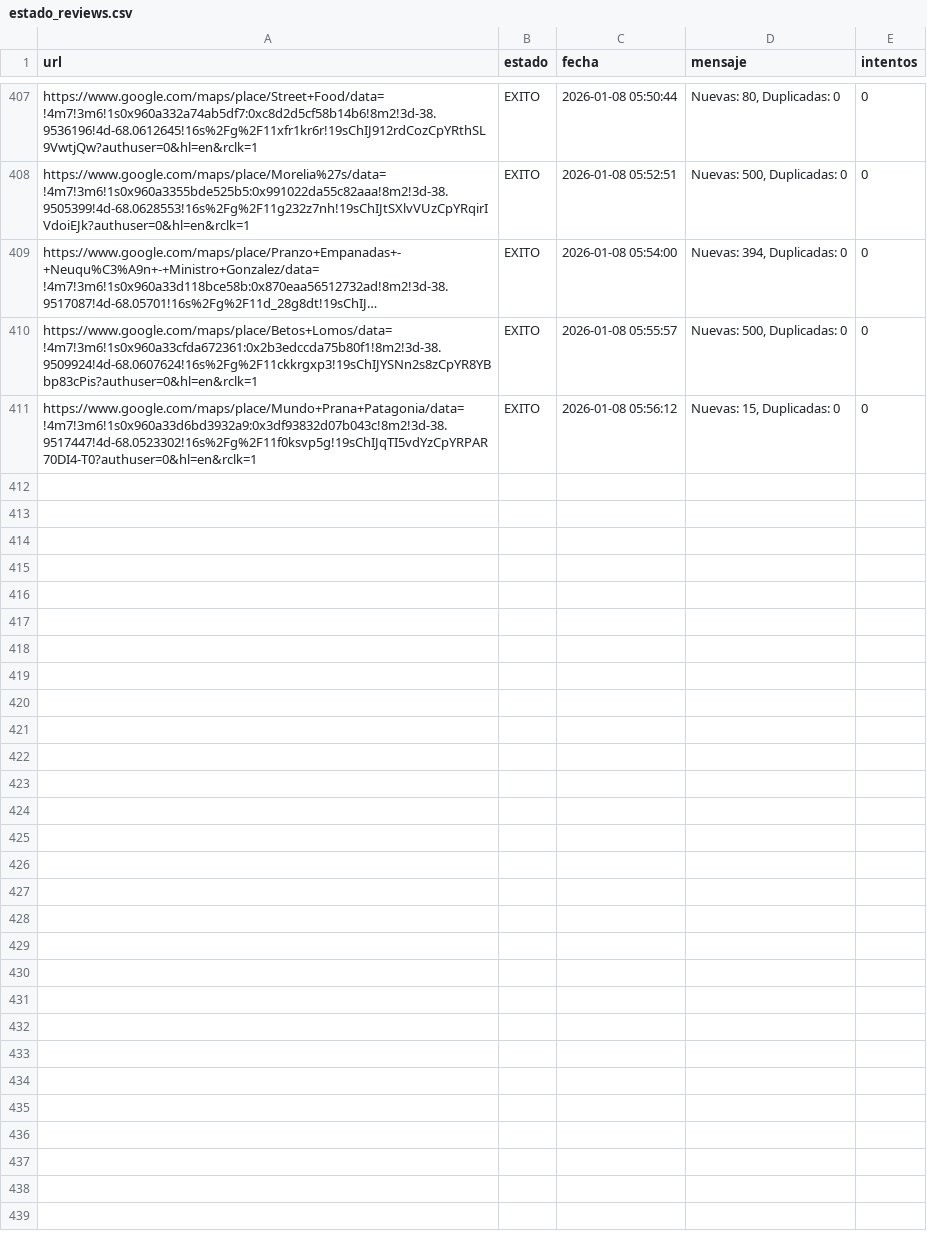
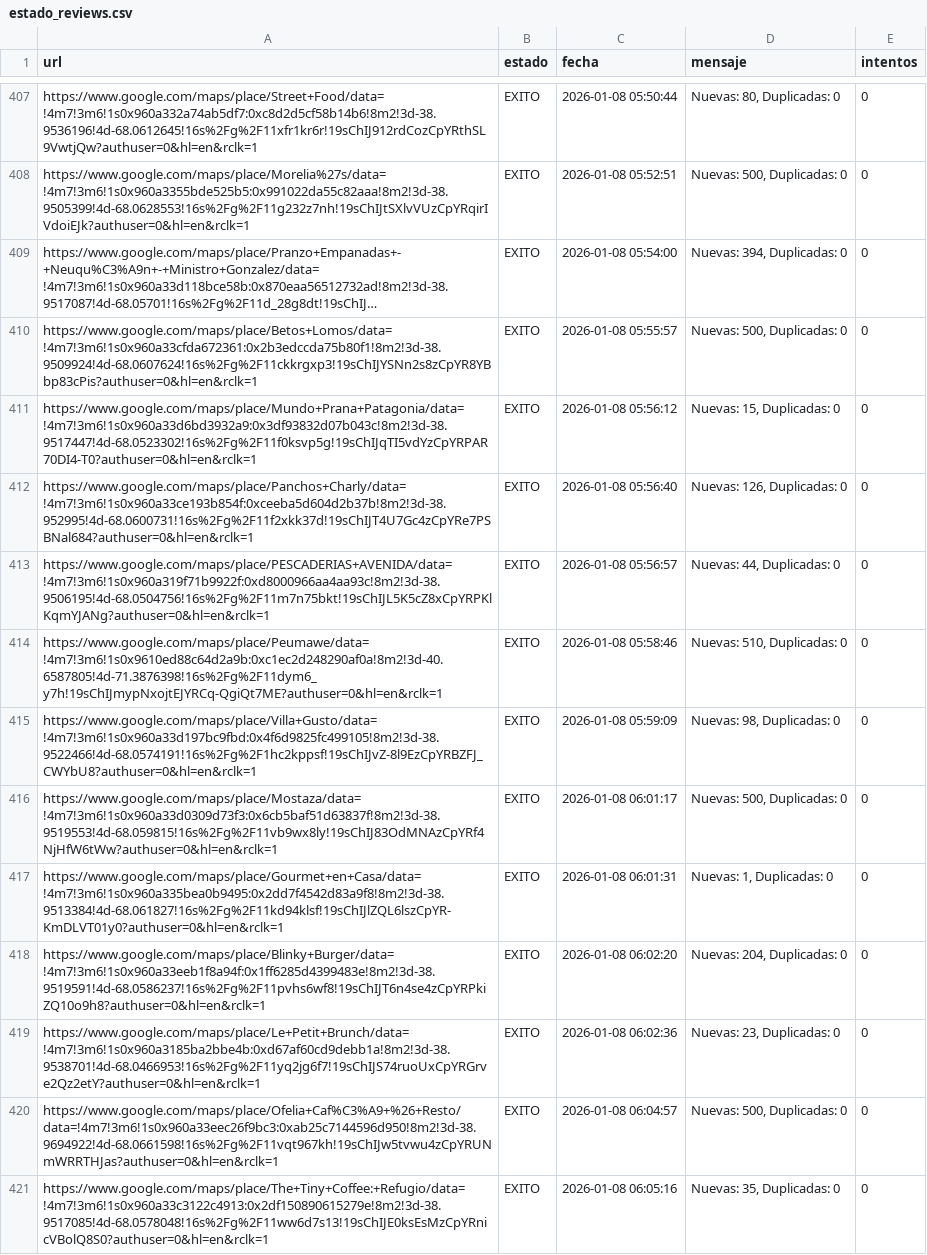
Before and after one commit to AdrianDVnqn/que-morfamos, a CSV file: data/estado_reviews.csv, drawn as a sheet; only a part is shown, gaps mark what is left out; long unchanged cells end in ….

```diff
--- a/data/estado_reviews.csv
+++ b/data/estado_reviews.csv
@@ -411 +411,11 @@ https://www.google.com/maps/place/Betos+Lomos/data=!4m7!3m6!1s0x960a33cfda672361
 https://www.google.com/maps/place/Mundo+Prana+Patagonia/data=!4m7!3m6!1s0x960a33d6bd3932a9:0x3df93832d07b043c!8m2!3d-38.9517447!4d-68.0523302!16s%2Fg%2F11f0ksvp5g!19sChIJqTI5vdYzCpYRPAR70DI4-T0?authuser=0&hl=en&rclk=1,EXITO,2026-01-08 05:56:12,"Nuevas: 15, Duplicadas: 0",0
+https://www.google.com/maps/place/Panchos+Charly/data=!4m7!3m6!1s0x960a33ce193b854f:0xceeba5d604d2b37b!8m2!3d-38.952995!4d-68.0600731!16s%2Fg%2F11f2xkk37d!19sChIJT4U7Gc4zCpYRe7PSBNal684?authuser=0&hl=en&rclk=1,EXITO,2026-01-08 05:56:40,"Nuevas: 126, Duplicadas: 0",0
+https://www.google.com/maps/place/PESCADERIAS+AVENIDA/data=!4m7!3m6!1s0x960a319f71b9922f:0xd8000966aa4aa93c!8m2!3d-38.9506195!4d-68.0504756!16s%2Fg%2F11m7n75bkt!19sChIJL5K5cZ8xCpYRPKlKqmYJANg?authuser=0&hl=en&rclk=1,EXITO,2026-01-08 05:56:57,"Nuevas: 44, Duplicadas: 0",0
+https://www.google.com/maps/place/Peumawe/data=!4m7!3m6!1s0x9610ed88c64d2a9b:0xc1ec2d248290af0a!8m2!3d-40.6587805!4d-71.3876398!16s%2Fg%2F11dym6_y7h!19sChIJmypNxojtEJYRCq-QgiQt7ME?authuser=0&hl=en&rclk=1,EXITO,2026-01-08 05:58:46,"Nuevas: 510, Duplicadas: 0",0
+https://www.google.com/maps/place/Villa+Gusto/data=!4m7!3m6!1s0x960a33d197bc9fbd:0x4f6d9825fc499105!8m2!3d-38.9522466!4d-68.0574191!16s%2Fg%2F1hc2kppsf!19sChIJvZ-8l9EzCpYRBZFJ_CWYbU8?authuser=0&hl=en&rclk=1,EXITO,2026-01-08 05:59:09,"Nuevas: 98, Duplicadas: 0",0
+https://www.google.com/maps/place/Mostaza/data=!4m7!3m6!1s0x960a33d0309d73f3:0x6cb5baf51d63837f!8m2!3d-38.9519553!4d-68.059815!16s%2Fg%2F11vb9wx8ly!19sChIJ83OdMNAzCpYRf4NjHfW6tWw?authuser=0&hl=en&rclk=1,EXITO,2026-01-08 06:01:17,"Nuevas: 500, Duplicadas: 0",0
+https://www.google.com/maps/place/Gourmet+en+Casa/data=!4m7!3m6!1s0x960a335bea0b9495:0x2dd7f4542d83a9f8!8m2!3d-38.9513384!4d-68.061827!16s%2Fg%2F11kd94klsf!19sChIJlZQL6lszCpYR-KmDLVT01y0?authuser=0&hl=en&rclk=1,EXITO,2026-01-08 06:01:31,"Nuevas: 1, Duplicadas: 0",0
+https://www.google.com/maps/place/Blinky+Burger/data=!4m7!3m6!1s0x960a33eeb1f8a94f:0x1ff6285d4399483e!8m2!3d-38.9519591!4d-68.0586237!16s%2Fg%2F11pvhs6wf8!19sChIJT6n4se4zCpYRPkiZQ10o9h8?authuser=0&hl=en&rclk=1,EXITO,2026-01-08 06:02:20,"Nuevas: 204, Duplicadas: 0",0
+https://www.google.com/maps/place/Le+Petit+Brunch/data=!4m7!3m6!1s0x960a3185ba2bbe4b:0xd67af60cd9debb1a!8m2!3d-38.9538701!4d-68.0466953!16s%2Fg%2F11yq2jg6f7!19sChIJS74ruoUxCpYRGrve2Qz2etY?authuser=0&hl=en&rclk=1,EXITO,2026-01-08 06:02:36,"Nuevas: 23, Duplicadas: 0",0
+https://www.google.com/maps/place/Ofelia+Caf%C3%A9+%26+Resto/data=!4m7!3m6!1s0x960a33eec26f9bc3:0xab25c7144596d950!8m2!3d-38.9694922!4d-68.0661598!16s%2Fg%2F11vqt967kh!19sChIJw5tvwu4zCpYRUNmWRRTHJas?authuser=0&hl=en&rclk=1,EXITO,2026-01-08 06:04:57,"Nuevas: 500, Duplicadas: 0",0
+https://www.google.com/maps/place/The+Tiny+Coffee:+Refugio/data=!4m7!3m6!1s0x960a33c3122c4913:0x2df150890615279e!8m2!3d-38.9517085!4d-68.0578048!16s%2Fg%2F11ww6d7s13!19sChIJE0ksEsMzCpYRnicVBolQ8S0?authuser=0&hl=en&rclk=1,EXITO,2026-01-08 06:05:16,"Nuevas: 35, Duplicadas: 0",0
```
Also changed, not shown: 1 other file.
